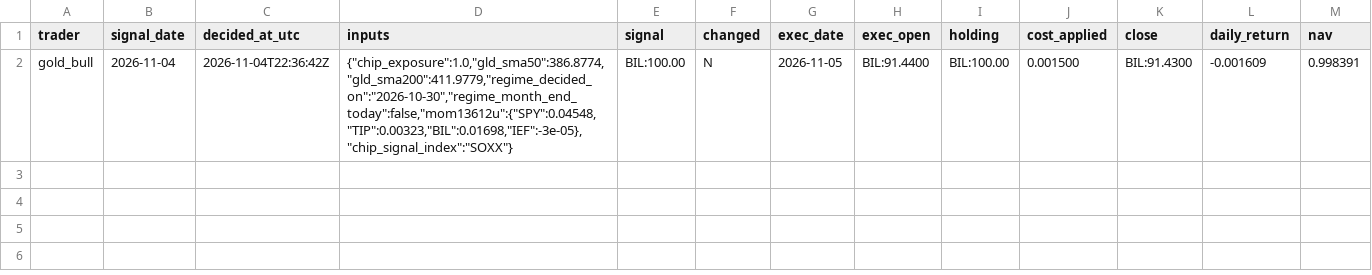
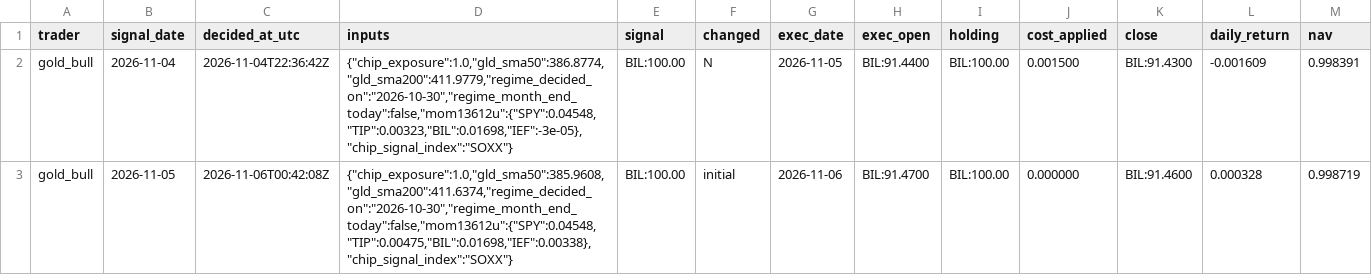
Before and after one commit to STOA-company/quantus-signal-record, a CSV file: records/gold_bull.csv, drawn as a sheet; only a part is shown; rows hold the shown columns only; the diff names each change by its address in the sheet, - before the commit and + after, or states it on an @@ line.

```diff
--- a/records/gold_bull.csv
+++ b/records/gold_bull.csv
+row 3: gold_bull | 2026-11-05 | 2026-11-06T00:42:08Z | {"chip_exposure":1.0,"gld_sma50":385.9608,"gld_sma200":411.6374,"regime_decided_on":"2026-10-30","regime_month_end_today":false,"mom13612u":{"SPY":0.04548,"TIP":0.00475,"BIL":0.01698,"IEF":0.00338},"chip_signal_index":"SOXX"} | BIL:100.00 | initial | 2026-11-06 | BIL:91.4700 | BIL:100.00 | 0.000000 | BIL:91.4600 | 0.000328 | 0.998719
```
Also changed, not shown: records/chip_hunter.csv, records/regime_switcher.csv, 2 other files.
